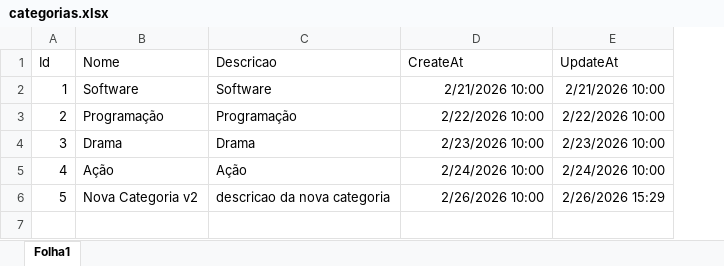
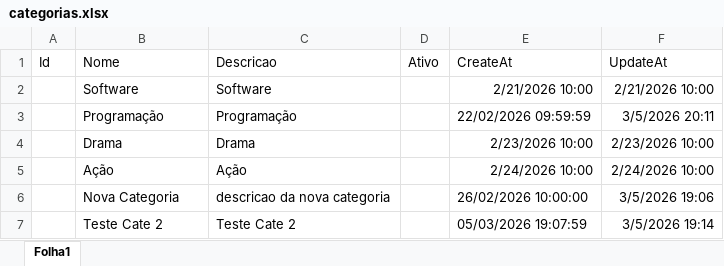
Before and after one commit to marcomendes999-cmd/biblioteca, an Excel workbook: biblioteca/categorias.xlsx, sheet Folha1, drawn as a sheet; values as stored, in another font and other column widths than the file's, no borders; addresses are those after the commit; the diff names each change by its address in the sheet, - before the commit and + after, or states it on an @@ line.

```diff
--- a/biblioteca/categorias.xlsx (sheet Folha1)
+++ b/biblioteca/categorias.xlsx (sheet Folha1)
+column D (Ativo), empty
-A2 (Id): 1
+A2 (Id): (empty)
-A3 (Id): 2
+A3 (Id): (empty)
-E3 (CreateAt): 2/22/2026 10:00
+E3 (CreateAt): 22/02/2026 09:59:59
-F3 (UpdateAt): 2/22/2026 10:00
+F3 (UpdateAt): 3/5/2026 20:11
-A4 (Id): 3
+A4 (Id): (empty)
-A5 (Id): 4
+A5 (Id): (empty)
-A6 (Id): 5
+A6 (Id): (empty)
-B6 (Nome): Nova Categoria v2
+B6 (Nome): Nova Categoria
-E6 (CreateAt): 2/26/2026 10:00
+E6 (CreateAt): 26/02/2026 10:00:00
-F6 (UpdateAt): 2/26/2026 15:29
+F6 (UpdateAt): 3/5/2026 19:06
+row 7:  | Teste Cate 2 | Teste Cate 2 |  | 05/03/2026 19:07:59 | 3/5/2026 19:14
```
Also changed, not shown: biblioteca/books.xlsx, 10 other files.
